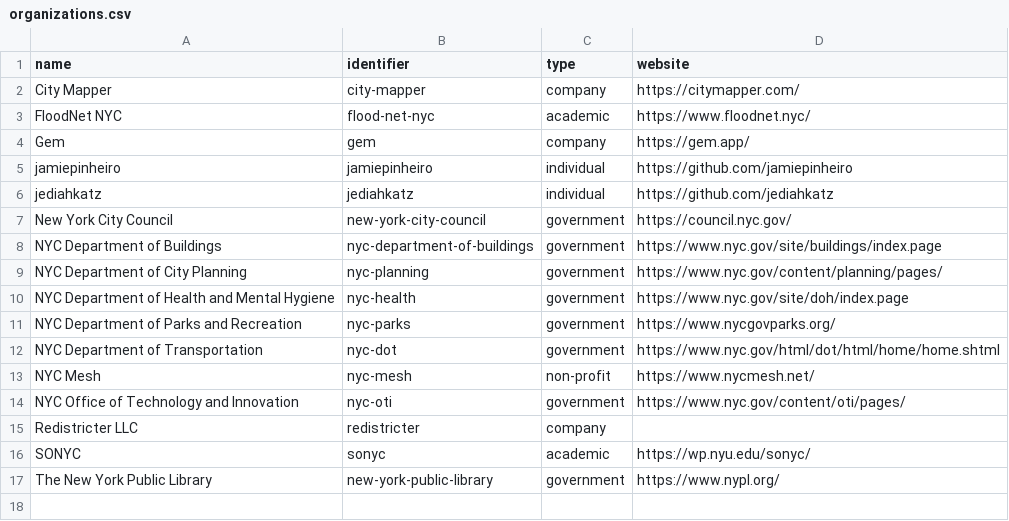
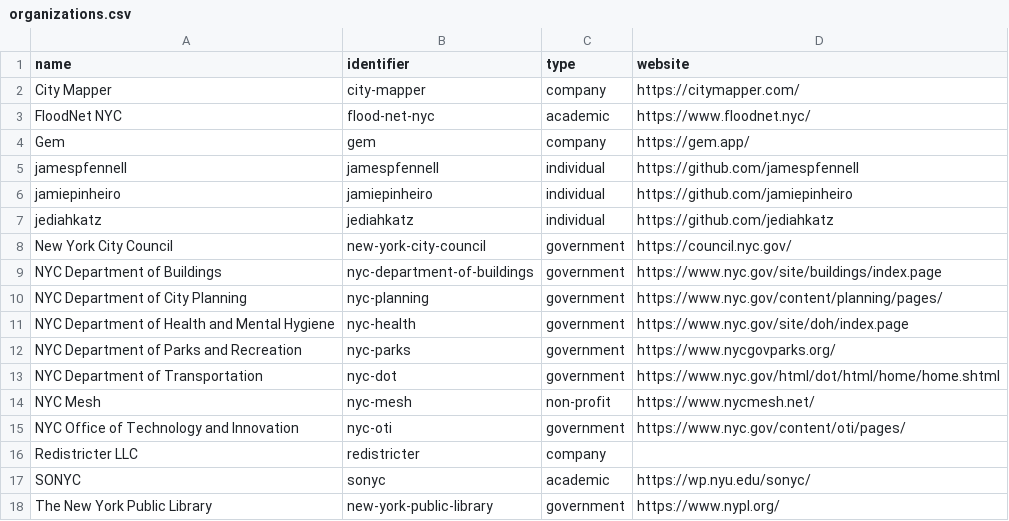
Before and after one commit to dgonzdev/nyc-urban-tech-data, a CSV file: organizations.csv, drawn as a sheet; the diff names each change by its address in the sheet, - before the commit and + after, or states it on an @@ line.

```diff
--- a/organizations.csv
+++ b/organizations.csv
+row 5: jamespfennell | jamespfennell | individual | https://github.com/jamespfennell
```
Also changed, not shown: projects.csv.
